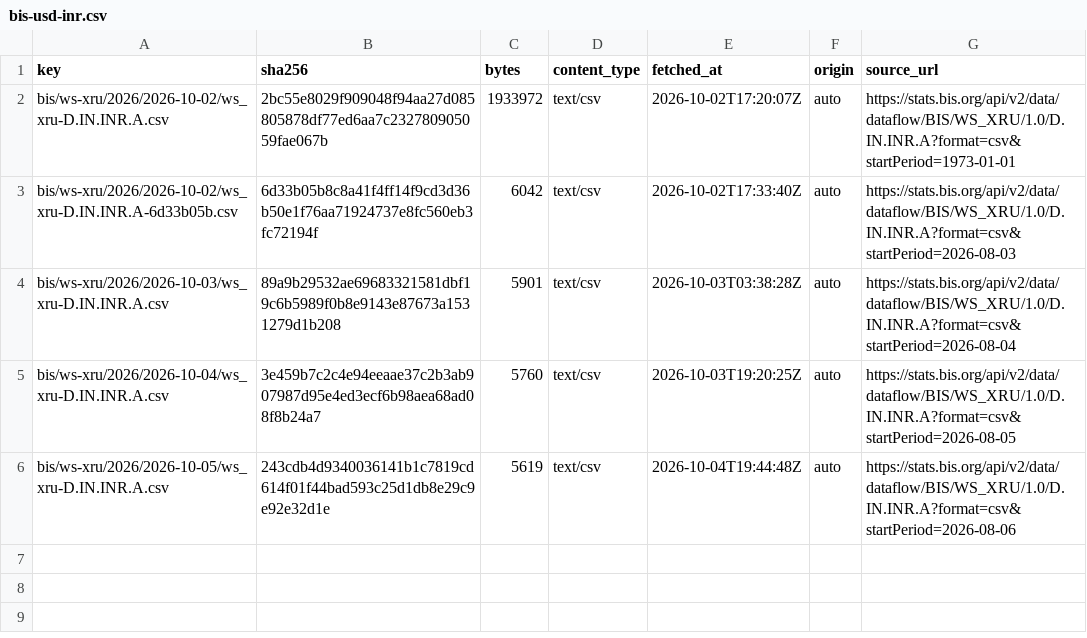
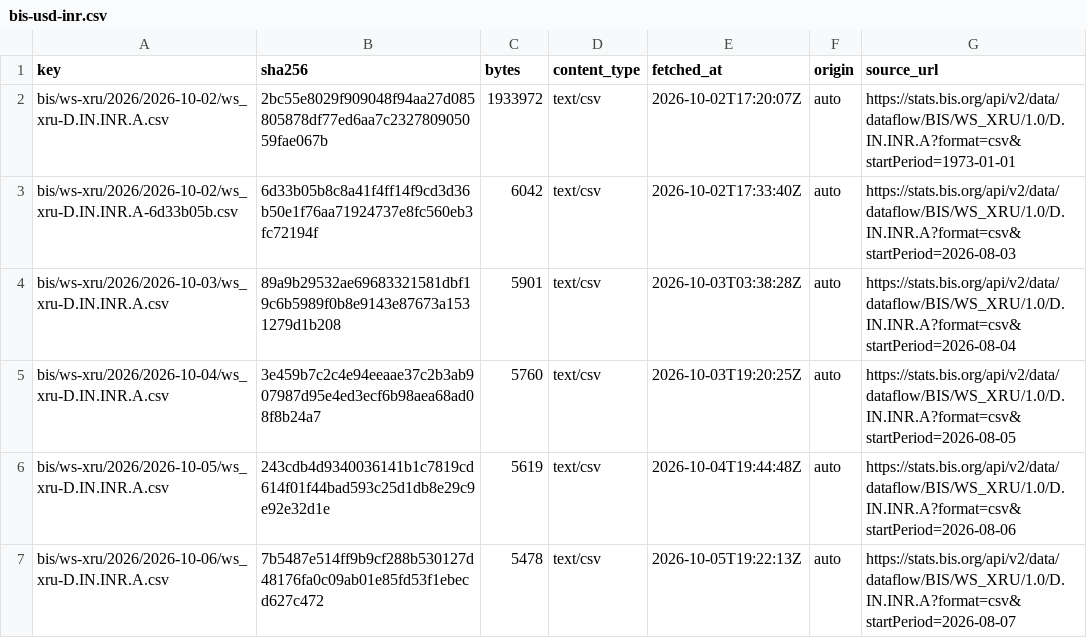
Before and after one commit to xfina-dev/xfina-data, a CSV file: v1/manifests/bis-usd-inr.csv, drawn as a sheet.

```diff
--- a/v1/manifests/bis-usd-inr.csv
+++ b/v1/manifests/bis-usd-inr.csv
@@ -6 +6,2 @@ bis/ws-xru/2026/2026-10-04/ws_xru-D.IN.INR.A.csv,3e459b7c2c4e94eeaae37c2b3ab9079
 bis/ws-xru/2026/2026-10-05/ws_xru-D.IN.INR.A.csv,243cdb4d9340036141b1c7819cd614f01f44bad593c25d1db8e29c9e92e32d1e,5619,text/csv,2026-10-04T19:44:48Z,auto,https://stats.bis.org/api/v2/data/dataflow/BIS/WS_XRU/1.0/D.IN.INR.A?format=csv&startPeriod=2026-08-06
+bis/ws-xru/2026/2026-10-06/ws_xru-D.IN.INR.A.csv,7b5487e514ff9b9cf288b530127d48176fa0c09ab01e85fd53f1ebecd627c472,5478,text/csv,2026-10-05T19:22:13Z,auto,https://stats.bis.org/api/v2/data/dataflow/BIS/WS_XRU/1.0/D.IN.INR.A?format=csv&startPeriod=2026-08-07
```
Also changed, not shown: v1/fx/sbi-forex-card-usd.csv, v1/manifests/sbi-forex-card-usd.csv, 1 other file.
